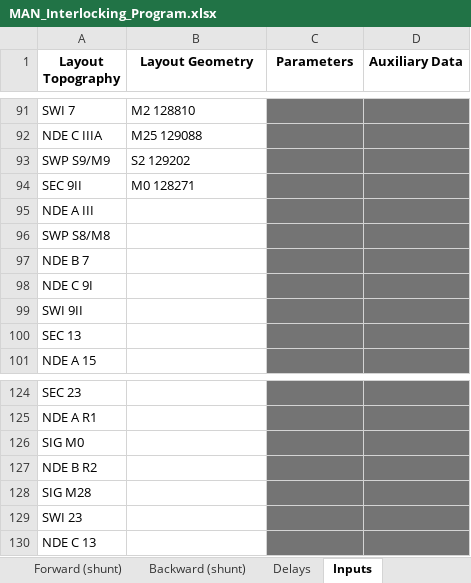
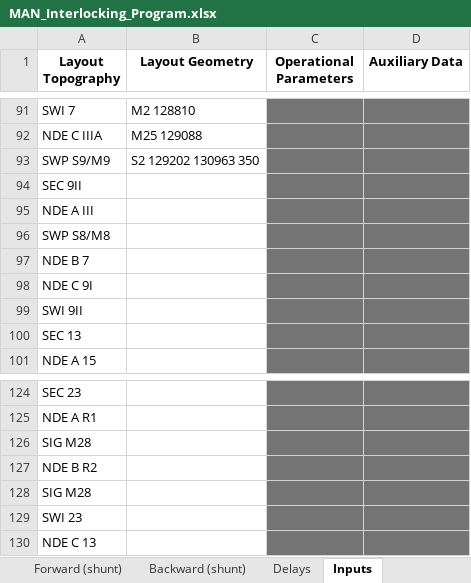
Before and after one commit to 7diogo-luis/ZIRCON, an Excel workbook: stations/output/MAN_Interlocking_Program.xlsx, sheet Inputs, drawn as a sheet; only a part is shown, gaps mark what is left out; values as stored, in another font and other column widths than the file's, no borders; the diff covers the shown part only; the diff names each change by its address in the sheet, - before the commit and + after, or states it on an @@ line.

```diff
--- a/stations/output/MAN_Interlocking_Program.xlsx (sheet Inputs)
+++ b/stations/output/MAN_Interlocking_Program.xlsx (sheet Inputs)
-C1: Parameters
+C1: Operational Parameters
-B93 (Layout Geometry): S2 129202
+B93 (Layout Geometry): S2 129202 130963 350
-B94 (Layout Geometry): M0 128271
+B94 (Layout Geometry): (empty)
-A126 (Layout Topography): SIG M0
+A126 (Layout Topography): SIG M28
```
Also changed, not shown: 17 edited cells elsewhere in this sheet, sheet Delays, sheet Forward (shunt), stations/output/CIS_Interlocking_Program.xlsx, stations/output/MAF_Interlocking_Program.xlsx, 9 other files.
